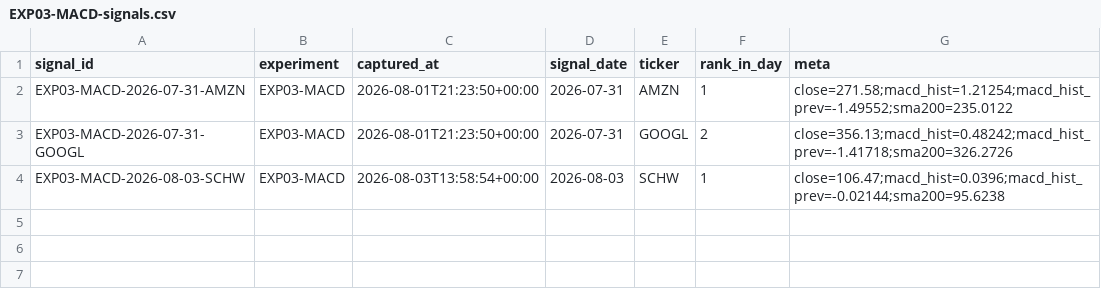
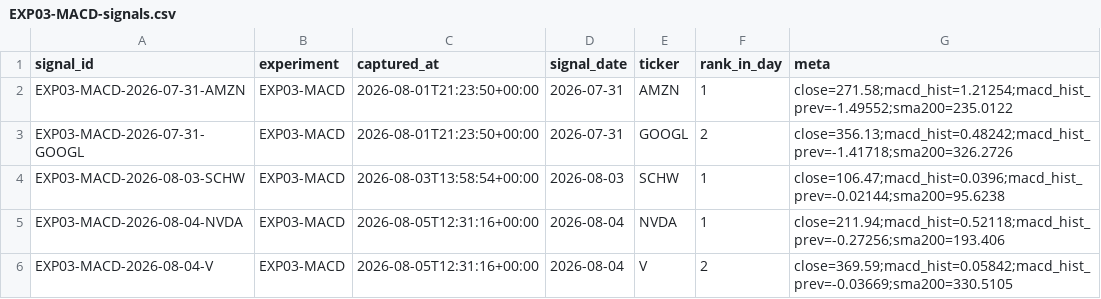
Before and after one commit to joshldavis/ThePickLog, a CSV file: experiments/EXP03-MACD-signals.csv, drawn as a sheet; the diff names each change by its address in the sheet, - before the commit and + after, or states it on an @@ line.

```diff
--- a/experiments/EXP03-MACD-signals.csv
+++ b/experiments/EXP03-MACD-signals.csv
+row 5: EXP03-MACD-2026-08-04-NVDA | EXP03-MACD | 2026-08-05T12:31:16+00:00 | 2026-08-04 | NVDA | 1 | close=211.94;macd_hist=0.52118;macd_hist_prev=-0.27256;sma200=193.406
+row 6: EXP03-MACD-2026-08-04-V | EXP03-MACD | 2026-08-05T12:31:16+00:00 | 2026-08-04 | V | 2 | close=369.59;macd_hist=0.05842;macd_hist_prev=-0.03669;sma200=330.5105
```
Also changed, not shown: edgar_snapshot.csv, integrity_ledger.csv, 7 other files.
